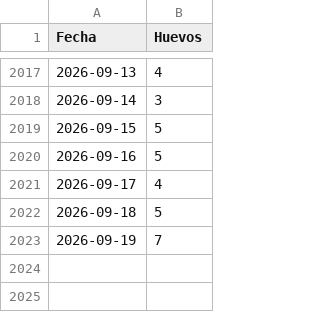
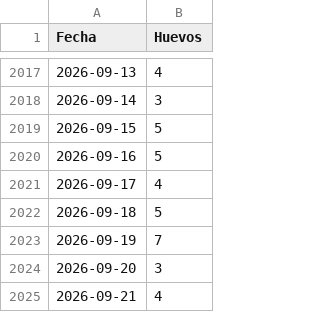
Before and after one commit to mvillasante/hen_analyser, a CSV file: data/produccion_diaria.csv, drawn as a sheet; only a part is shown, gaps mark what is left out; the diff names each change by its address in the sheet, - before the commit and + after, or states it on an @@ line.

```diff
--- a/data/produccion_diaria.csv
+++ b/data/produccion_diaria.csv
+row 2024: 2026-09-20 | 3
+row 2025: 2026-09-21 | 4
```
